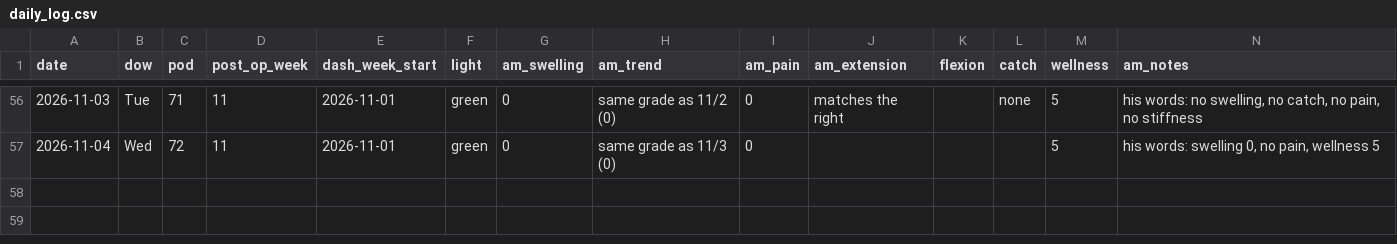
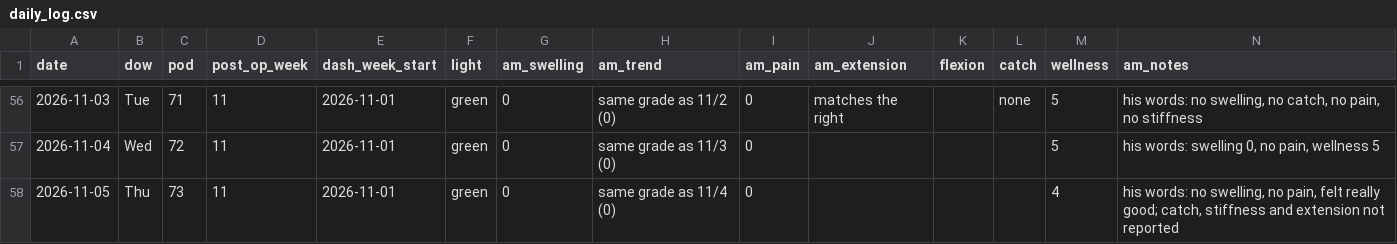
Before and after one commit to bro2jo/leyenda, a CSV file: real/logs/daily_log.csv, drawn as a sheet; only a part is shown, gaps mark what is left out; rows hold the shown columns only; the diff names each change by its address in the sheet, - before the commit and + after, or states it on an @@ line.

```diff
--- a/real/logs/daily_log.csv
+++ b/real/logs/daily_log.csv
+row 58: 2026-11-05 | Thu | 73 | 11 | 2026-11-01 | green | 0 | same grade as 11/4 (0) | 0 |  |  |  | 4 | his words: no swelling, no pain, felt really good; catch, stiffness and extension not reported
```
Also changed, not shown: engine/deeds.csv, 5 other files.
